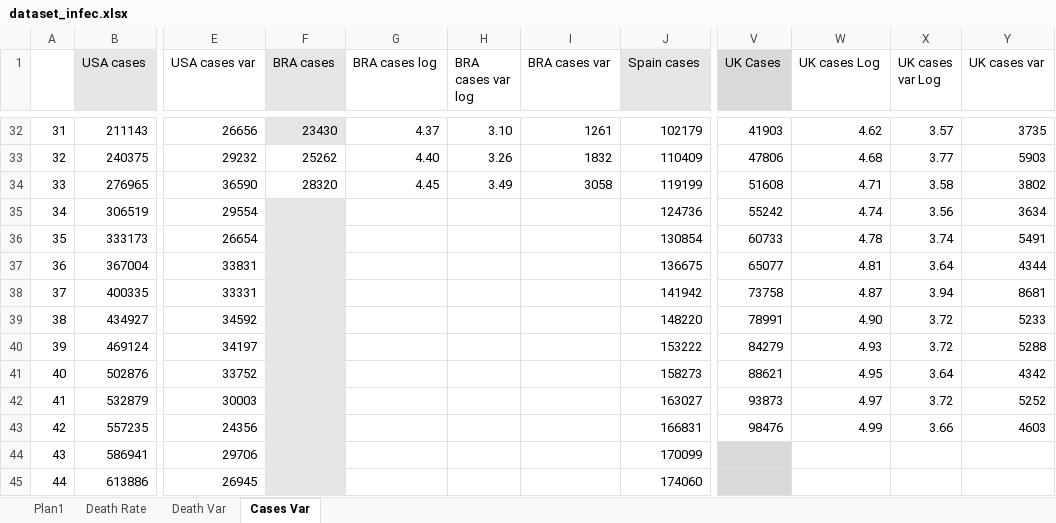
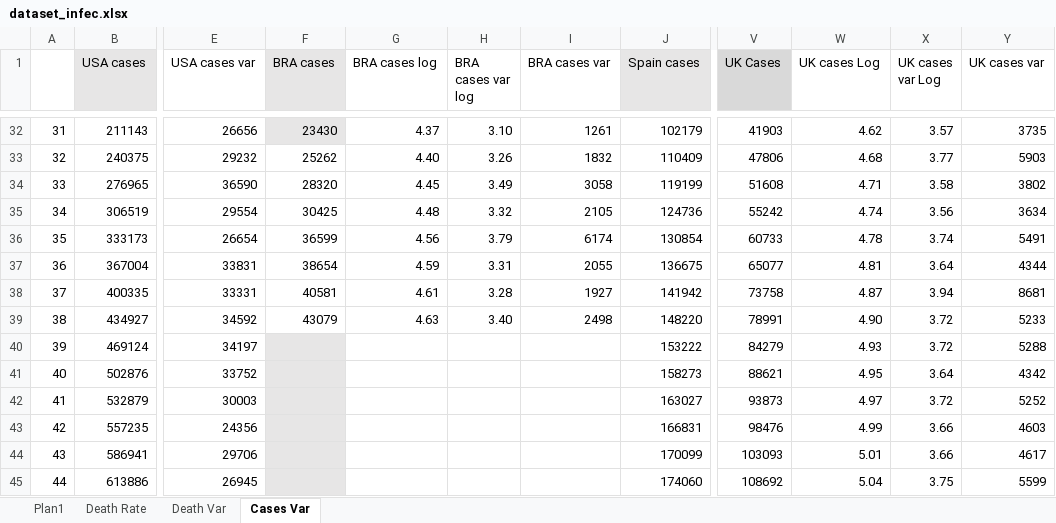
Before and after one commit to octavio-santiago/Covid19_data, an Excel workbook: dataset/dataset_infec.xlsx, sheet Cases Var, drawn as a sheet; only a part is shown, gaps mark what is left out; values as stored, in another font and other column widths than the file's, no borders; charts and pictures not drawn; the diff covers the shown part only; the diff names each change by its address in the sheet, - before the commit and + after, or states it on an @@ line.

```diff
--- a/dataset/dataset_infec.xlsx (sheet Cases Var)
+++ b/dataset/dataset_infec.xlsx (sheet Cases Var)
-F35 (BRA cases): (empty)
+F35 (BRA cases): 30425
-F35:F39 fill: #E7E6E6
+F35:F39 fill: none
-G35 (BRA cases log): (empty)
+G35 (BRA cases log): 4.48
-H35 (BRA cases var log): (empty)
+H35 (BRA cases var log): 3.32
-I35 (BRA cases var): (empty)
+I35 (BRA cases var): 2105
-F36 (BRA cases): (empty)
+F36 (BRA cases): 36599
-G36 (BRA cases log): (empty)
+G36 (BRA cases log): 4.56
-H36 (BRA cases var log): (empty)
+H36 (BRA cases var log): 3.79
-I36 (BRA cases var): (empty)
+I36 (BRA cases var): 6174
-F37 (BRA cases): (empty)
+F37 (BRA cases): 38654
-G37 (BRA cases log): (empty)
+G37 (BRA cases log): 4.59
-H37 (BRA cases var log): (empty)
+H37 (BRA cases var log): 3.31
-I37 (BRA cases var): (empty)
+I37 (BRA cases var): 2055
-F38 (BRA cases): (empty)
+F38 (BRA cases): 40581
-G38 (BRA cases log): (empty)
+G38 (BRA cases log): 4.61
-H38 (BRA cases var log): (empty)
+H38 (BRA cases var log): 3.28
-I38 (BRA cases var): (empty)
+I38 (BRA cases var): 1927
-F39 (BRA cases): (empty)
+F39 (BRA cases): 43079
-G39 (BRA cases log): (empty)
+G39 (BRA cases log): 4.63
-H39 (BRA cases var log): (empty)
+H39 (BRA cases var log): 3.40
-I39 (BRA cases var): (empty)
+I39 (BRA cases var): 2498
-V44 (UK Cases): (empty)
+V44 (UK Cases): 103093
-V44:V45 fill: #D9D9D9
+V44:V45 fill: none
-W44 (UK cases Log): (empty)
+W44 (UK cases Log): 5.01
-X44 (UK cases var Log): (empty)
+X44 (UK cases var Log): 3.66
-Y44 (UK cases var): (empty)
+Y44 (UK cases var): 4617
-V45 (UK Cases): (empty)
+V45 (UK Cases): 108692
-W45 (UK cases Log): (empty)
+W45 (UK cases Log): 5.04
-X45 (UK cases var Log): (empty)
+X45 (UK cases var Log): 3.75
-Y45 (UK cases var): (empty)
+Y45 (UK cases var): 5599
```
Also changed, not shown: 12 added rows, 6 removed rows, 4 edited cells and cell formats elsewhere in this sheet, sheet Plan1, sheet Death Rate, sheet Death Var, formulas that keep their value, charts or pictures, dataset/Leitos hospitalares Estado.xlsx, dataset/corona_pred.xlsx, 4 other files.
